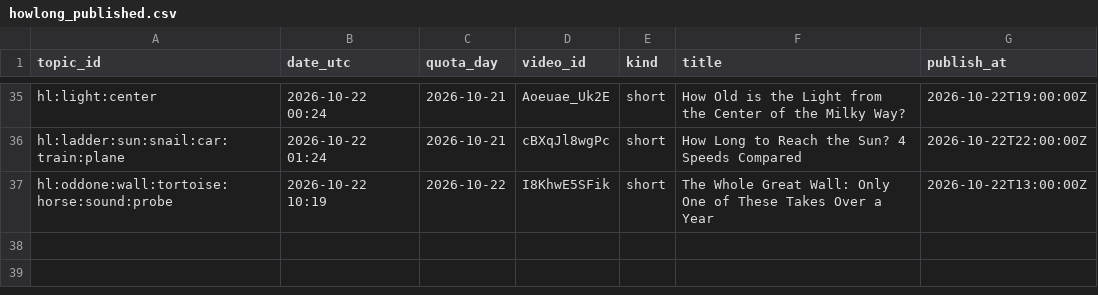
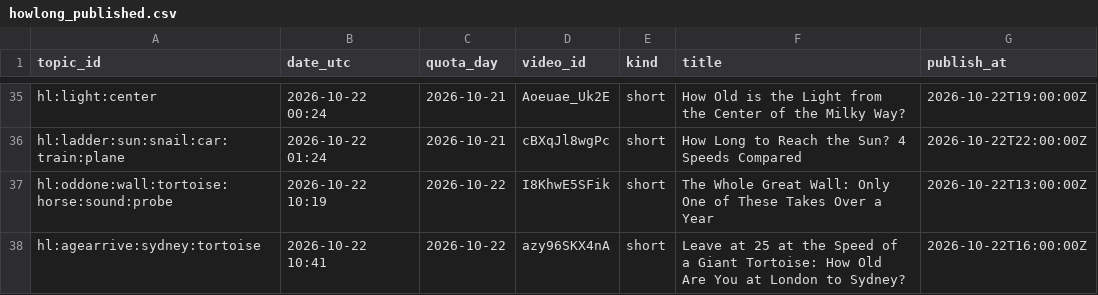
Before and after one commit to olgunkadirgulhan/fenek-de-en, a CSV file: howlong_published.csv, drawn as a sheet; only a part is shown, gaps mark what is left out; the diff names each change by its address in the sheet, - before the commit and + after, or states it on an @@ line.

Commit message:
howlong: 2026-10-22-1041

```diff
--- a/howlong_published.csv
+++ b/howlong_published.csv
+row 38: hl:agearrive:sydney:tortoise | 2026-10-22 10:41 | 2026-10-22 | azy96SKX4nA | short | Leave at 25 at the Speed of a Giant Tortoise: How Old Are You at London to Sydney? | 2026-10-22T16:00:00Z
```
